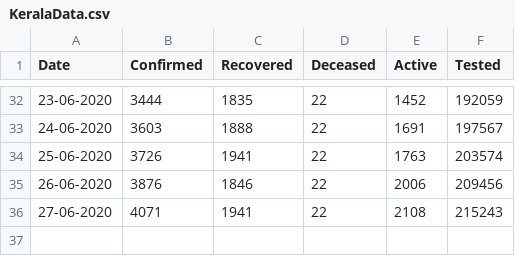
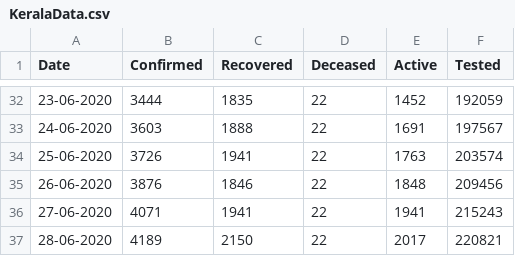
Before and after one commit to gokulrejith/COVID-Dashboard-1, a CSV file: KeralaData.csv, drawn as a sheet; only a part is shown, gaps mark what is left out.

Commit message:
Update KeralaData.csv

```diff
--- a/KeralaData.csv
+++ b/KeralaData.csv
@@ -34,3 +34,4 @@
 25-06-2020,3726,1941,22,1763,203574
-26-06-2020,3876,1846,22,2006,209456
-27-06-2020,4071,1941,22,2108,215243
+26-06-2020,3876,1846,22,1848,209456
+27-06-2020,4071,1941,22,1941,215243
+28-06-2020,4189,2150,22,2017,220821
```
